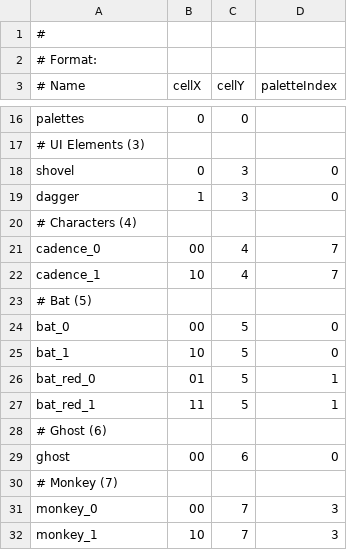
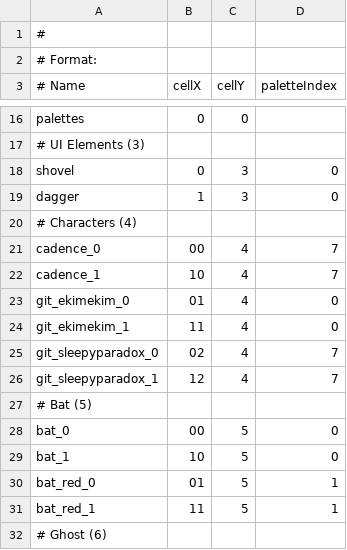
Before and after one commit to ekimekim/gb_necrodancer, a CSV file: assets/entities.sprite16.csv, drawn as a sheet; only a part is shown, gaps mark what is left out; the shorter side is filled out with more unchanged rows.

Commit message:
Added github avatars as character sprites

```diff
--- a/assets/entities.sprite16.csv
+++ b/assets/entities.sprite16.csv
@@ -22,2 +22,6 @@ cadence_0, 00, 4, 7
 cadence_1, 10, 4, 7
+git_ekimekim_0, 01, 4, 0
+git_ekimekim_1, 11, 4, 0
+git_sleepyparadox_0, 02, 4, 7
+git_sleepyparadox_1, 12, 4, 7
 # Bat (5)
```
Also changed, not shown: 2 other files.
